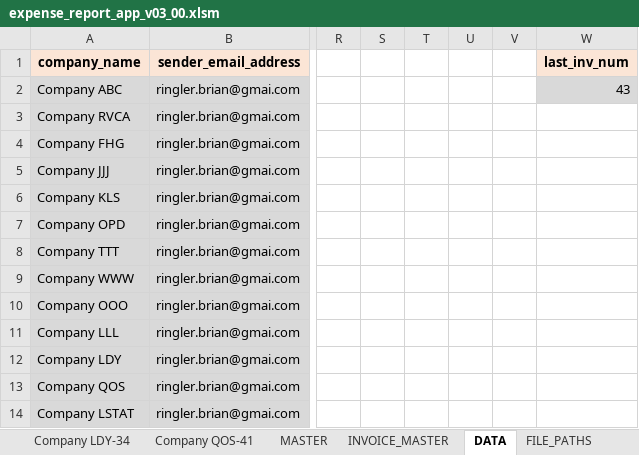
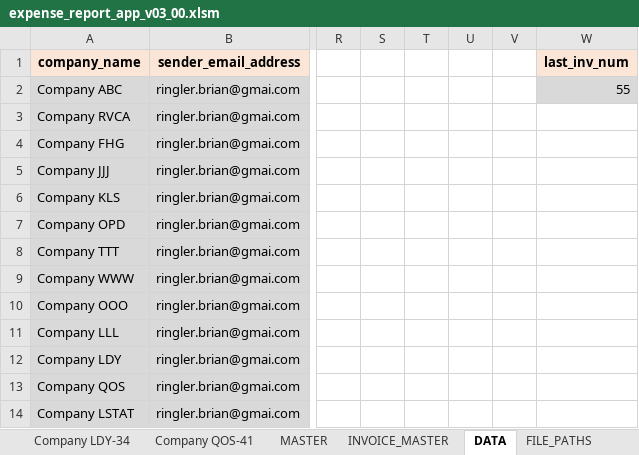
Before and after one commit to brianRingler/Month-End-Invoices, an Excel workbook: excel_file/expense_report_app_v03_00.xlsm, sheet DATA, drawn as a sheet; only a part is shown, gaps mark what is left out; values as stored, in another font and other column widths than the file's, no borders; the diff names each change by its address in the sheet, - before the commit and + after, or states it on an @@ line.

```diff
--- a/excel_file/expense_report_app_v03_00.xlsm (sheet DATA)
+++ b/excel_file/expense_report_app_v03_00.xlsm (sheet DATA)
-W2 (last_inv_num): 43
+W2 (last_inv_num): 55
```
Also changed, not shown: sheet INVOICE_MASTER, sheet Company QOS-41, sheet Company RVCA-25, sheet Company LDY-34, sheet Company ABC-20, sheet Company FHG-71, charts or pictures, invoices/Company ABC.xlsx, invoices/Company FHG.xlsx, 6 other files.
